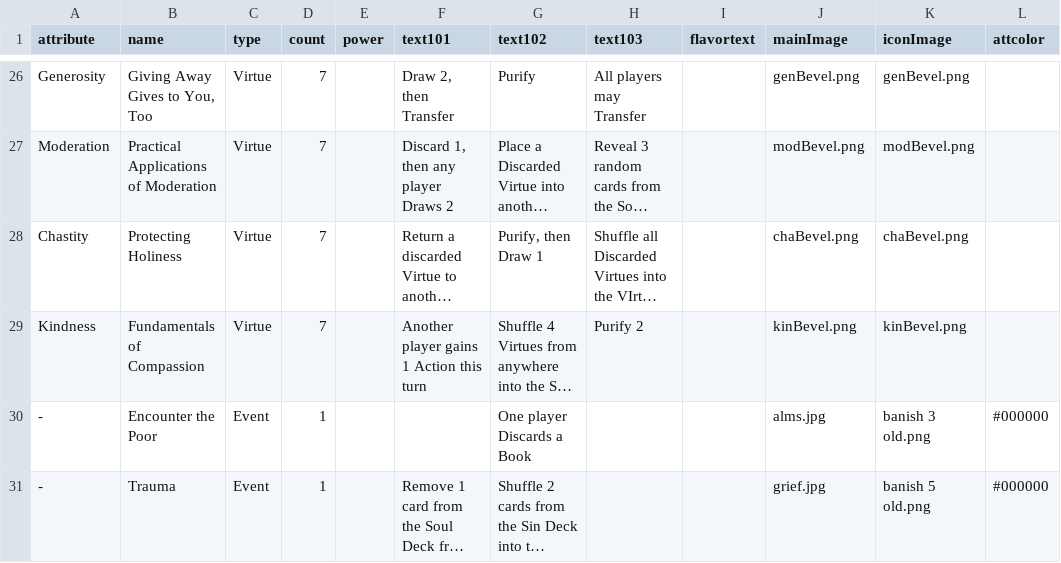
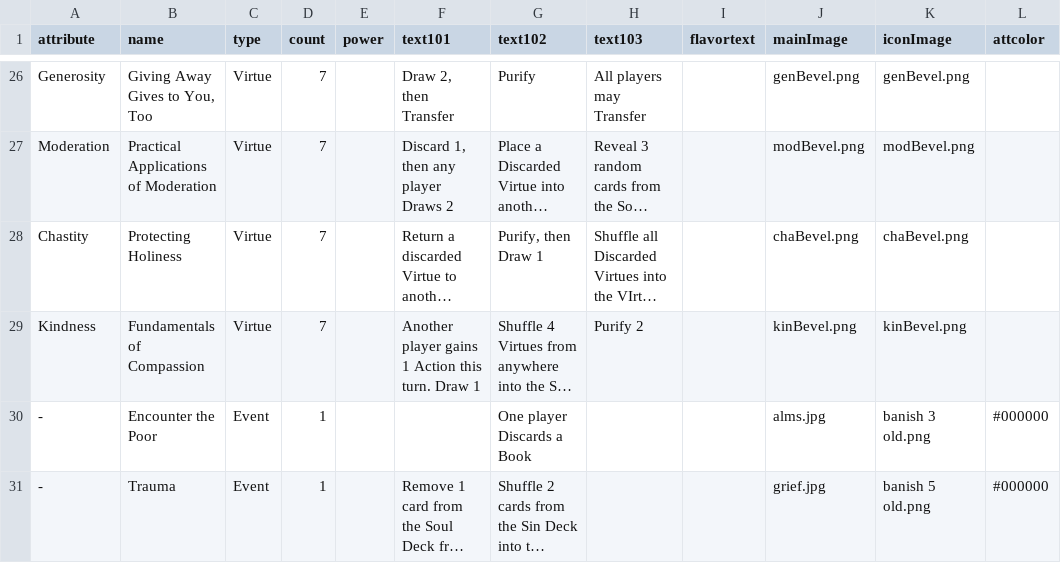
Before and after one commit to missing333/AngelAcademy, a CSV file: 2. Cards.csv, drawn as a sheet; only a part is shown, gaps mark what is left out; long unchanged cells end in …; the diff names each change by its address in the sheet, - before the commit and + after, or states it on an @@ line.

```diff
--- a/2. Cards.csv
+++ b/2. Cards.csv
-F29 (text101): Another player gains 1 Action this turn
+F29 (text101): Another player gains 1 Action this turn. Draw 1
```
Also changed, not shown: 2 other files.
